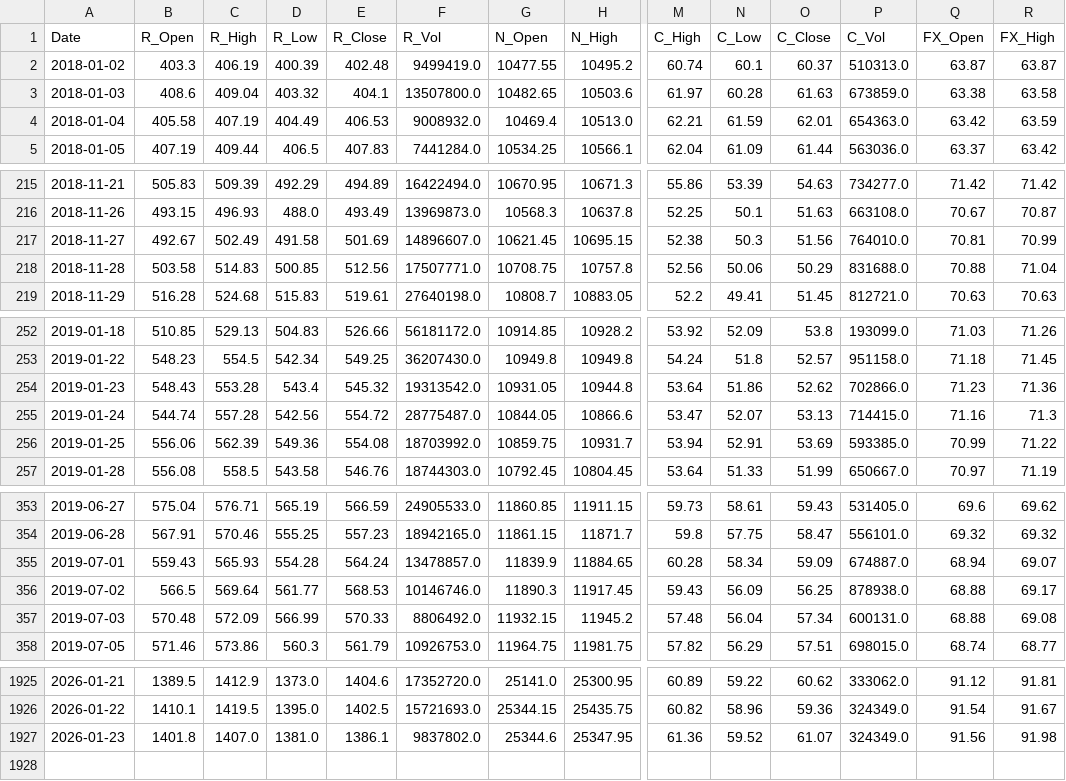
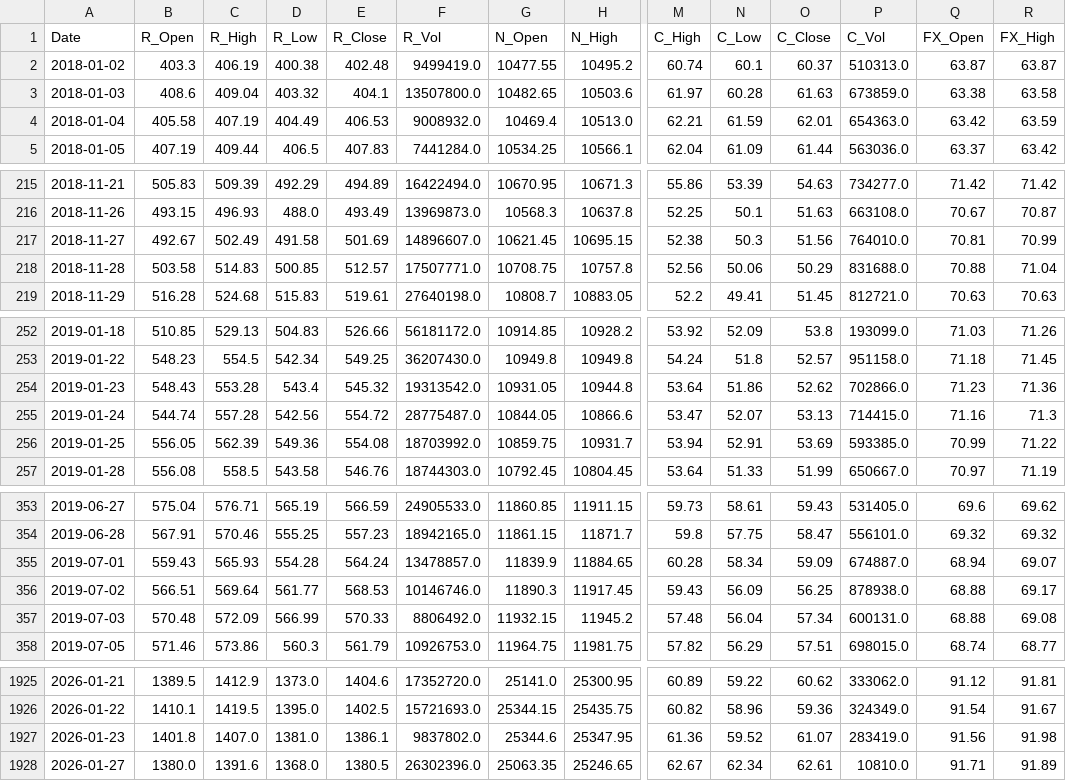
Before and after one commit to AJ-F98/Reliance-Stock-Predictor-v2, a CSV file: reliance_raw_2018_today.csv, drawn as a sheet; only a part is shown, gaps mark what is left out; rows hold the shown columns only; the diff covers the shown part only; the diff names each change by its address in the sheet, - before the commit and + after, or states it on an @@ line.

```diff
--- a/reliance_raw_2018_today.csv
+++ b/reliance_raw_2018_today.csv
-D2 (R_Low): 400.39
+D2 (R_Low): 400.38
-E218 (R_Close): 512.56
+E218 (R_Close): 512.57
-B256 (R_Open): 556.06
+B256 (R_Open): 556.05
-B356 (R_Open): 566.5
+B356 (R_Open): 566.51
-P1927 (C_Vol): 324349.0
+P1927 (C_Vol): 283419.0
+row 1928: 2026-01-27 | 1380.0 | 1391.6 | 1368.0 | 1380.5 | 26302396.0 | 25063.35 | 25246.65 | 62.67 | 62.34 | 62.61 | 10810.0 | 91.71 | 91.89
```
Also changed, not shown: 15 edited cells elsewhere in this file, 4 other files.
